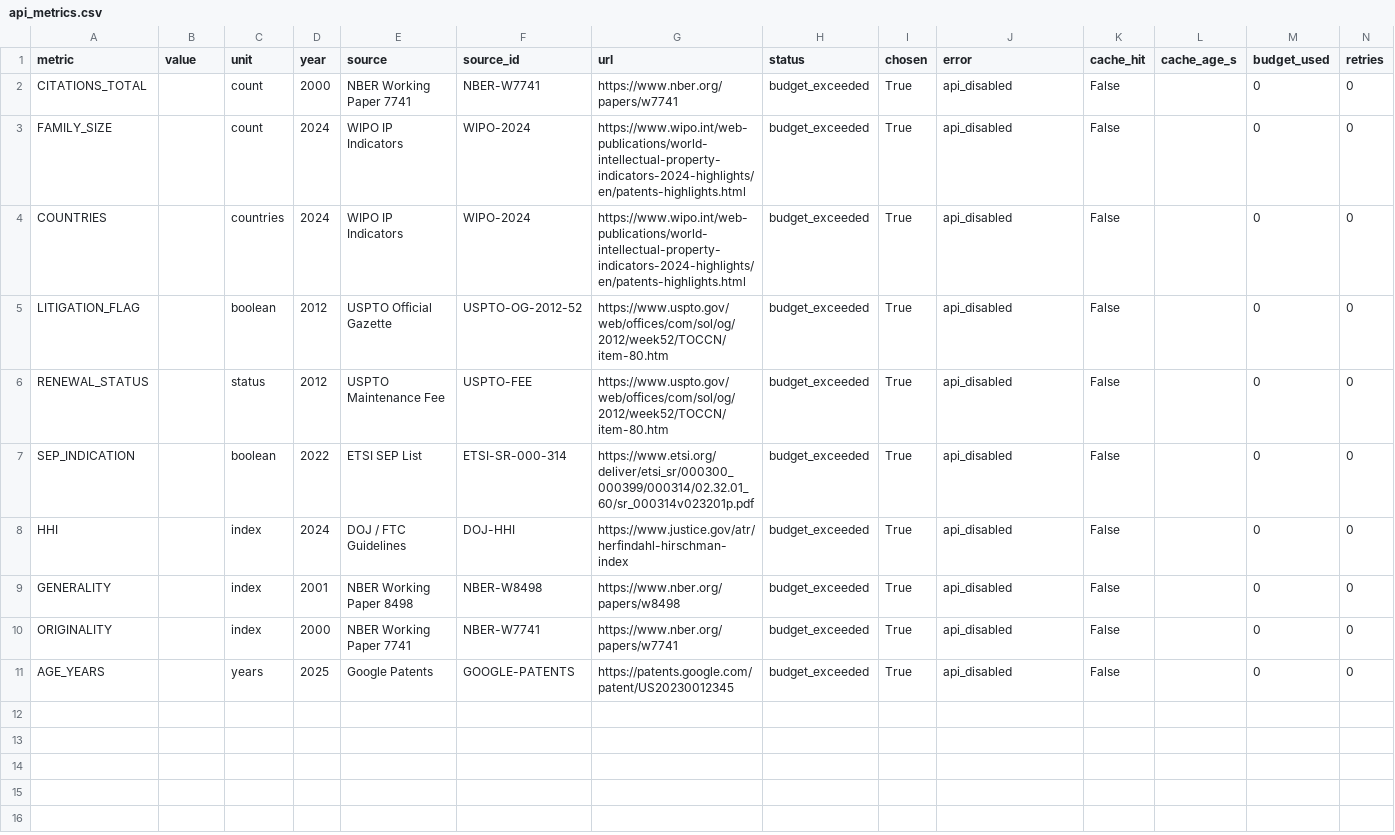
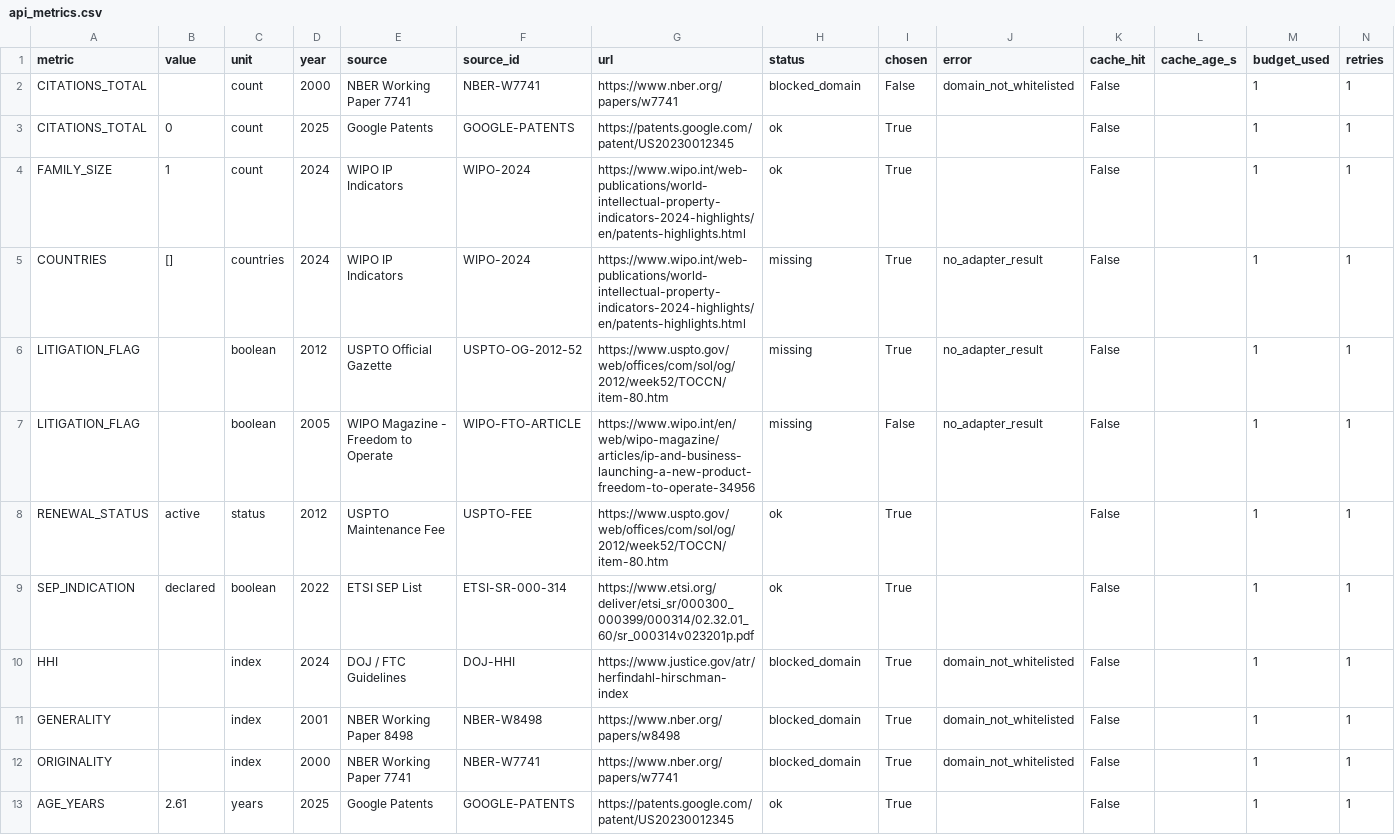
Before and after one commit to ILikeCLoudy/AiminiProject_Patent, a CSV file: reports/api_metrics.csv, drawn as a sheet.

```diff
--- a/reports/api_metrics.csv
+++ b/reports/api_metrics.csv
@@ -1,11 +1,13 @@
 metric,value,unit,year,source,source_id,url,status,chosen,error,cache_hit,cache_age_s,budget_used,retries
-CITATIONS_TOTAL,,count,2000,NBER Working Paper 7741,NBER-W7741,https://www.nber.org/papers/w7741,budget_exceeded,True,api_disabled,False,,0,0
-FAMILY_SIZE,,count,2024,WIPO IP Indicators,WIPO-2024,https://www.wipo.int/web-publications/world-intellectual-property-indicators-2024-highlights/en/patents-highlights.html,budget_exceeded,True,api_disabled,False,,0,0
-COUNTRIES,,countries,2024,WIPO IP Indicators,WIPO-2024,https://www.wipo.int/web-publications/world-intellectual-property-indicators-2024-highlights/en/patents-highlights.html,budget_exceeded,True,api_disabled,False,,0,0
-LITIGATION_FLAG,,boolean,2012,USPTO Official Gazette,USPTO-OG-2012-52,https://www.uspto.gov/web/offices/com/sol/og/2012/week52/TOCCN/item-80.htm,budget_exceeded,True,api_disabled,False,,0,0
-RENEWAL_STATUS,,status,2012,USPTO Maintenance Fee,USPTO-FEE,https://www.uspto.gov/web/offices/com/sol/og/2012/week52/TOCCN/item-80.htm,budget_exceeded,True,api_disabled,False,,0,0
-SEP_INDICATION,,boolean,2022,ETSI SEP List,ETSI-SR-000-314,https://www.etsi.org/deliver/etsi_sr/000300_000399/000314/02.32.01_60/sr_000314v023201p.pdf,budget_exceeded,True,api_disabled,False,,0,0
-HHI,,index,2024,DOJ / FTC Guidelines,DOJ-HHI,https://www.justice.gov/atr/herfindahl-hirschman-index,budget_exceeded,True,api_disabled,False,,0,0
-GENERALITY,,index,2001,NBER Working Paper 8498,NBER-W8498,https://www.nber.org/papers/w8498,budget_exceeded,True,api_disabled,False,,0,0
-ORIGINALITY,,index,2000,NBER Working Paper 7741,NBER-W7741,https://www.nber.org/papers/w7741,budget_exceeded,True,api_disabled,False,,0,0
-AGE_YEARS,,years,2025,Google Patents,GOOGLE-PATENTS,https://patents.google.com/patent/US20230012345,budget_exceeded,True,api_disabled,False,,0,0
+CITATIONS_TOTAL,,count,2000,NBER Working Paper 7741,NBER-W7741,https://www.nber.org/papers/w7741,blocked_domain,False,domain_not_whitelisted,False,,1,1
+CITATIONS_TOTAL,0,count,2025,Google Patents,GOOGLE-PATENTS,https://patents.google.com/patent/US20230012345,ok,True,,False,,1,1
+FAMILY_SIZE,1,count,2024,WIPO IP Indicators,WIPO-2024,https://www.wipo.int/web-publications/world-intellectual-property-indicators-2024-highlights/en/patents-highlights.html,ok,True,,False,,1,1
+COUNTRIES,[],countries,2024,WIPO IP Indicators,WIPO-2024,https://www.wipo.int/web-publications/world-intellectual-property-indicators-2024-highlights/en/patents-highlights.html,missing,True,no_adapter_result,False,,1,1
+LITIGATION_FLAG,,boolean,2012,USPTO Official Gazette,USPTO-OG-2012-52,https://www.uspto.gov/web/offices/com/sol/og/2012/week52/TOCCN/item-80.htm,missing,True,no_adapter_result,False,,1,1
+LITIGATION_FLAG,,boolean,2005,WIPO Magazine - Freedom to Operate,WIPO-FTO-ARTICLE,https://www.wipo.int/en/web/wipo-magazine/articles/ip-and-business-launching-a-new-product-freedom-to-operate-34956,missing,False,no_adapter_result,False,,1,1
+RENEWAL_STATUS,active,status,2012,USPTO Maintenance Fee,USPTO-FEE,https://www.uspto.gov/web/offices/com/sol/og/2012/week52/TOCCN/item-80.htm,ok,True,,False,,1,1
+SEP_INDICATION,declared,boolean,2022,ETSI SEP List,ETSI-SR-000-314,https://www.etsi.org/deliver/etsi_sr/000300_000399/000314/02.32.01_60/sr_000314v023201p.pdf,ok,True,,False,,1,1
+HHI,,index,2024,DOJ / FTC Guidelines,DOJ-HHI,https://www.justice.gov/atr/herfindahl-hirschman-index,blocked_domain,True,domain_not_whitelisted,False,,1,1
+GENERALITY,,index,2001,NBER Working Paper 8498,NBER-W8498,https://www.nber.org/papers/w8498,blocked_domain,True,domain_not_whitelisted,False,,1,1
+ORIGINALITY,,index,2000,NBER Working Paper 7741,NBER-W7741,https://www.nber.org/papers/w7741,blocked_domain,True,domain_not_whitelisted,False,,1,1
+AGE_YEARS,2.61,years,2025,Google Patents,GOOGLE-PATENTS,https://patents.google.com/patent/US20230012345,ok,True,,False,,1,1
```
Also changed, not shown: reports/summary_card.csv, 38 other files.
